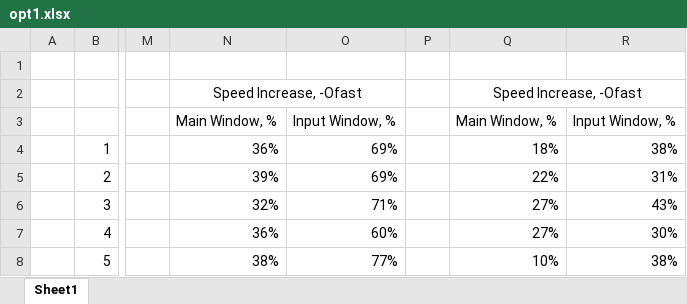
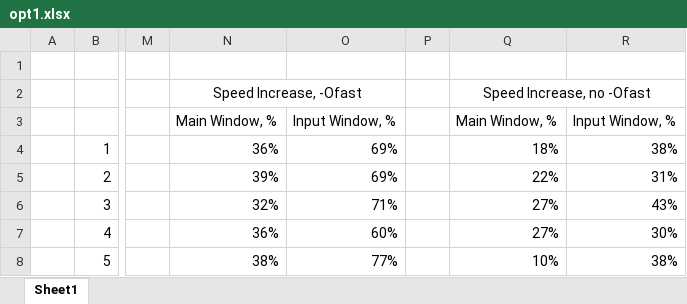
Before and after one commit to myrzh/rubik_solver, an Excel workbook: misc/opt1.xlsx, sheet Sheet1, drawn as a sheet; only a part is shown, gaps mark what is left out; values as stored, in another font and other column widths than the file's, no borders; charts and pictures not drawn; the diff names each change by its address in the sheet, - before the commit and + after, or states it on an @@ line.

Commit message:
measure opt4 data and update opt1 graphs

```diff
--- a/misc/opt1.xlsx (sheet Sheet1)
+++ b/misc/opt1.xlsx (sheet Sheet1)
-Q2: Speed Increase, -Ofast
+Q2: Speed Increase, no -Ofast
```
Also changed, not shown: charts or pictures, misc/opt4.xlsx, 1 other file.
